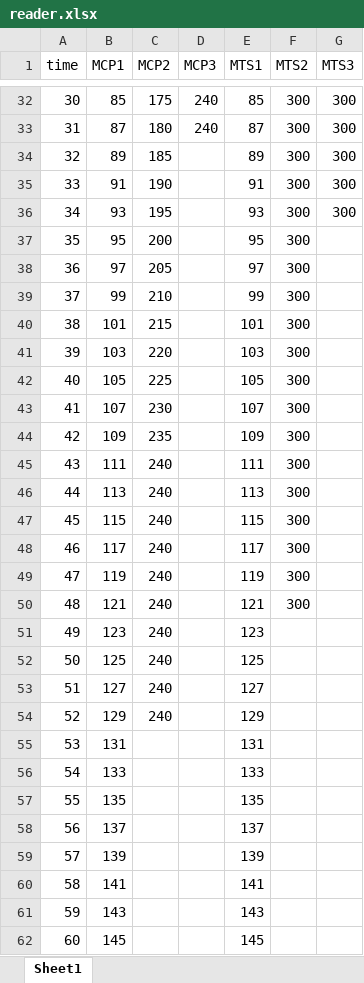
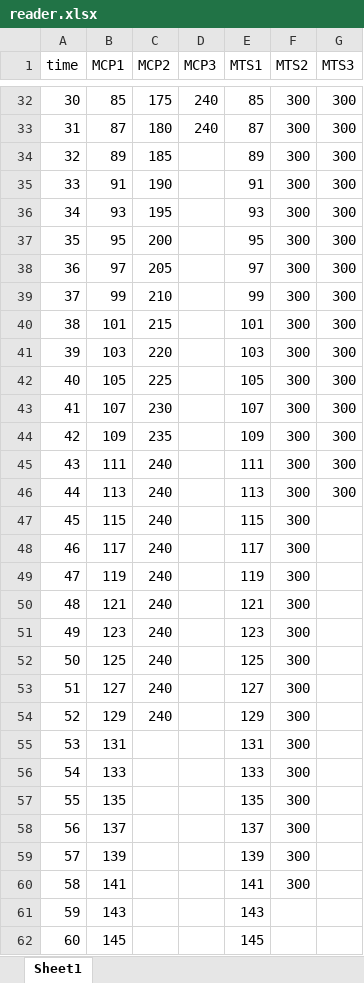
Before and after one commit to weli01/BScProjectPythonScript, an Excel workbook: stage2/data/reader.xlsx, sheet Sheet1, drawn as a sheet; only a part is shown, gaps mark what is left out; values as stored, in another font and other column widths than the file's, no borders; the diff covers the shown part only; the diff names each change by its address in the sheet, - before the commit and + after, or states it on an @@ line.

Commit message:
Add files via upload

```diff
--- a/stage2/data/reader.xlsx (sheet Sheet1)
+++ b/stage2/data/reader.xlsx (sheet Sheet1)
-G37:G46 (MTS3): (empty)
+G37:G46 (MTS3): 300
-F51:F60 (MTS2): (empty)
+F51:F60 (MTS2): 300
```
Also changed, not shown: 10 added rows elsewhere in this sheet.
